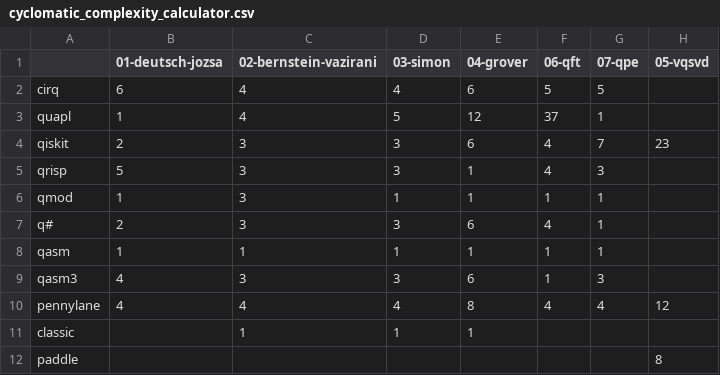
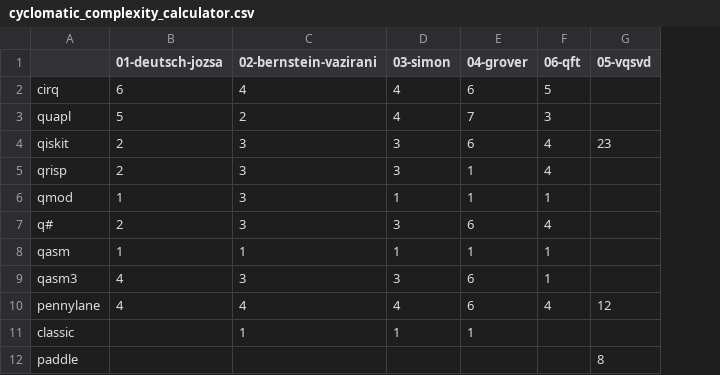
Before and after one commit to Universidad-Cenfotec/quantum-programming-languages-expressiveness, a CSV file: evaluation_metrics/results/cyclomatic_complexity_calculator.csv, drawn as a sheet; the diff names each change by its address in the sheet, - before the commit and + after, or states it on an @@ line.

```diff
--- a/evaluation_metrics/results/cyclomatic_complexity_calculator.csv
+++ b/evaluation_metrics/results/cyclomatic_complexity_calculator.csv
-column G (07-qpe), rows 2-10: 5 | 1 | 7 | 3 | 1 | 1 | 1 | 3 | 4
-B3 (01-deutsch-jozsa): 1
+B3 (01-deutsch-jozsa): 5
-C3 (02-bernstein-vazirani): 4
+C3 (02-bernstein-vazirani): 2
-D3 (03-simon): 5
+D3 (03-simon): 4
-E3 (04-grover): 12
+E3 (04-grover): 7
-F3 (06-qft): 37
+F3 (06-qft): 3
-B5 (01-deutsch-jozsa): 5
+B5 (01-deutsch-jozsa): 2
-E10 (04-grover): 8
+E10 (04-grover): 6
```
Also changed, not shown: evaluation_metrics/results/ccc_log.csv, evaluation_metrics/results/halstead.csv, 22 other files.
